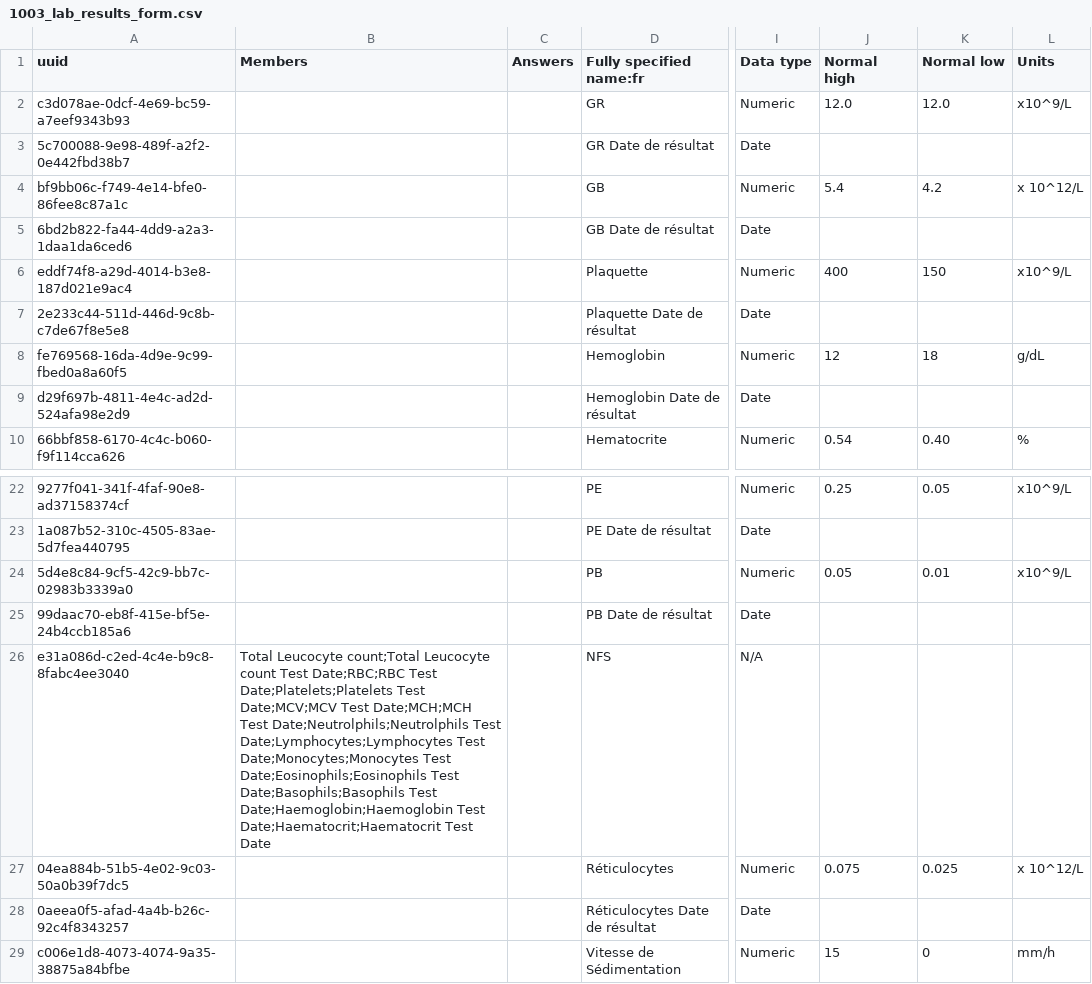
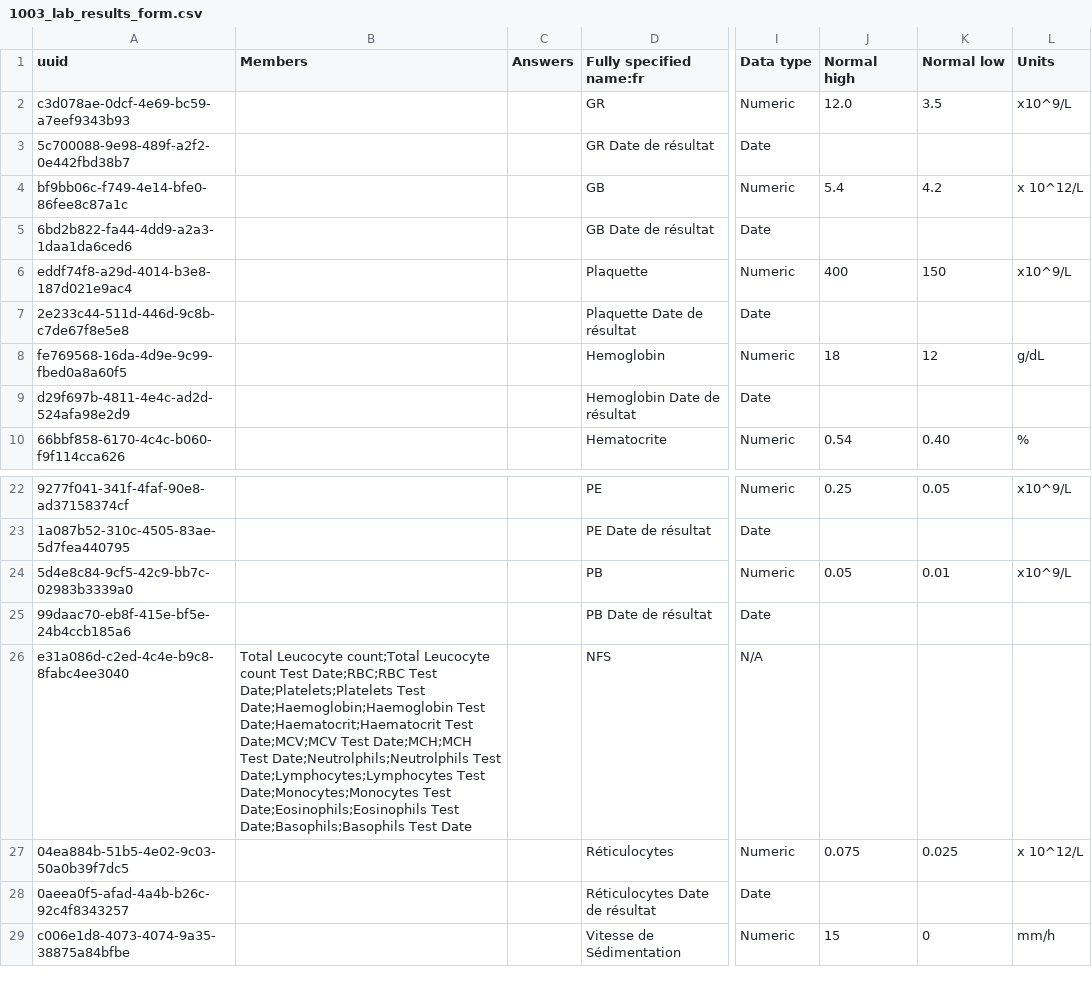
Before and after one commit to jembi/cameroon-bahmni-metadata, a CSV file: configuration/concepts/1003_lab_results_form.csv, drawn as a sheet; only a part is shown, gaps mark what is left out; the diff names each change by its address in the sheet, - before the commit and + after, or states it on an @@ line.

Commit message:
COM-265 Small fixes to lab entry form
1. Total Leucocyte count - Normal_low = 3.5
2. Haemoglobin - 12 - 18 (Not 18 - 12)
3. CBC (NFS) sequence of concept set update
4. VDRL Test Date and TPHA Test Date must show even if the result was negative.

```diff
--- a/configuration/concepts/1003_lab_results_form.csv
+++ b/configuration/concepts/1003_lab_results_form.csv
-K2 (Normal low): 12.0
+K2 (Normal low): 3.5
-J8 (Normal high): 12
+J8 (Normal high): 18
-K8 (Normal low): 18
+K8 (Normal low): 12
-B26 (Members): …Date;Platelets;Platelets Test Date;MCV;MCV Test Date;MCH;MCH Test Date;Neutrolphils;Neutrolphils Test Date;Lymphocytes;Lymphocytes Test Date;Monocytes;Monocytes Test Date;Eosinophils;Eosinophils Test Date;Basophils;Basophils Test Date;Haemoglobin;Haemoglobin Test Date;Haematocrit;Haematocrit Test Date
+B26 (Members): …Date;Platelets;Platelets Test Date;Haemoglobin;Haemoglobin Test Date;Haematocrit;Haematocrit Test Date;MCV;MCV Test Date;MCH;MCH Test Date;Neutrolphils;Neutrolphils Test Date;Lymphocytes;Lymphocytes Test Date;Monocytes;Monocytes Test Date;Eosinophils;Eosinophils Test Date;Basophils;Basophils Test Date
```
